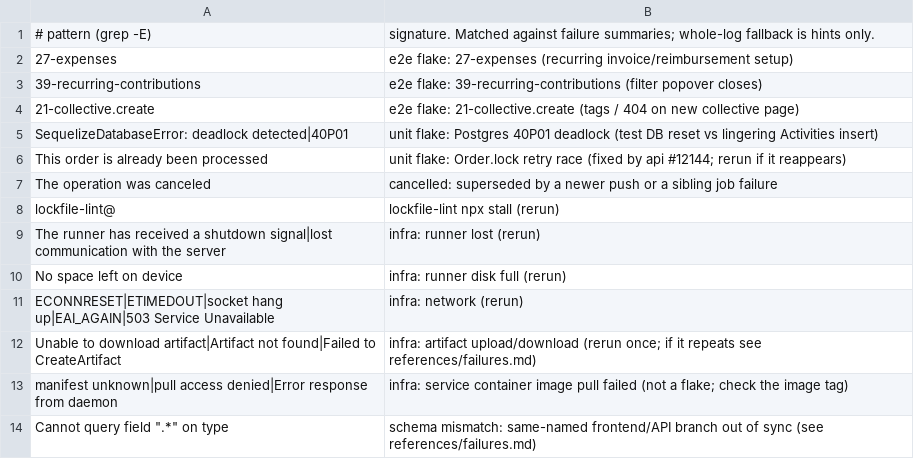
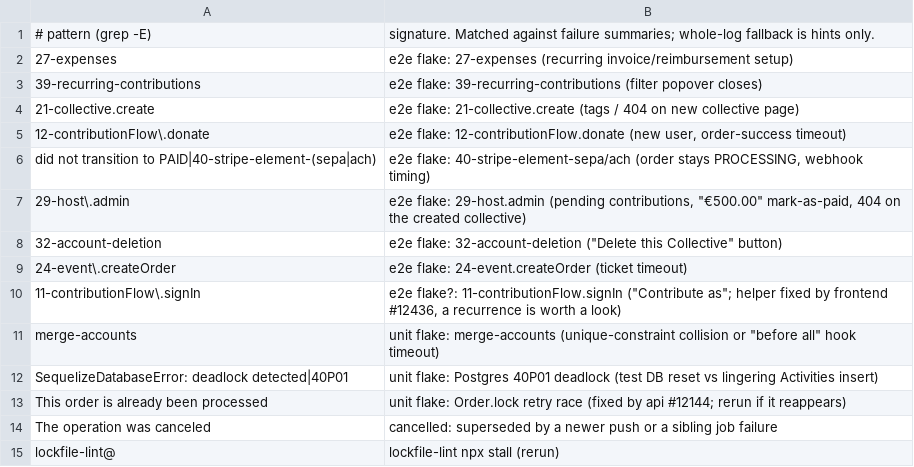
Before and after one commit to opencollective/monorepo, a TSV file: .agents/skills/package-updates/scripts/flake-signatures.tsv, drawn as a sheet; only a part is shown; the shorter side is filled out with more unchanged rows.

Commit message:
feat(skills): package-updates traces security alerts and knows more flakes
- alerts.sh: open Dependabot alerts traced to the vulnerable lockfile copies, the dependents that resolve to them and their latest range
- flake signatures for every documented flaky spec (12-donate and 40-SEPA came back unclassified)
- ai-review.sh lists Sentry's review threads (login `sentry`), missed on api #12316
- gh retries back off, and status.sh retries a repo once after a 504 burst
- no local Codex review for package.json/lockfile-only diffs on repos without a bot reviewer
- negative-test log noise, node image digests, bot-PR push approvals, valkey and Dependabot secrets notes

```diff
--- a/.agents/skills/package-updates/scripts/flake-signatures.tsv
+++ b/.agents/skills/package-updates/scripts/flake-signatures.tsv
@@ -4,2 +4,9 @@
 21-collective.create	e2e flake: 21-collective.create (tags / 404 on new collective page)
+12-contributionFlow\.donate	e2e flake: 12-contributionFlow.donate (new user, order-success timeout)
+did not transition to PAID|40-stripe-element-(sepa|ach)	e2e flake: 40-stripe-element-sepa/ach (order stays PROCESSING, webhook timing)
+29-host\.admin	e2e flake: 29-host.admin (pending contributions, "€500.00" mark-as-paid, 404 on the created collective)
+32-account-deletion	e2e flake: 32-account-deletion ("Delete this Collective" button)
+24-event\.createOrder	e2e flake: 24-event.createOrder (ticket timeout)
+11-contributionFlow\.signIn	e2e flake?: 11-contributionFlow.signIn ("Contribute as"; helper fixed by frontend #12436, a recurrence is worth a look)
+merge-accounts	unit flake: merge-accounts (unique-constraint collision or "before all" hook timeout)
 SequelizeDatabaseError: deadlock detected|40P01	unit flake: Postgres 40P01 deadlock (test DB reset vs lingering Activities insert)
```
Also changed, not shown: 8 other files.
